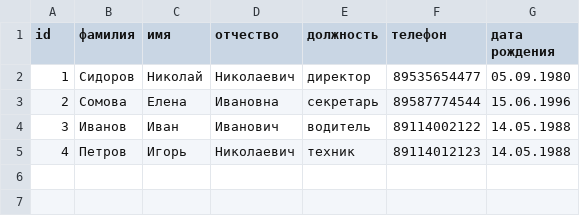
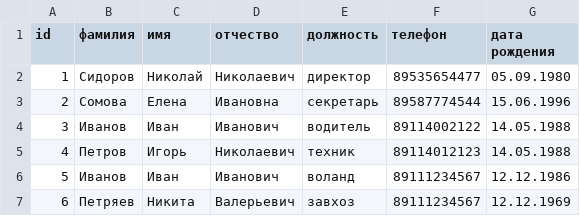
Before and after one commit to AlexanderQasper/GB.Python, a CSV file: Seminar_7/database1.csv, drawn as a sheet; the diff names each change by its address in the sheet, - before the commit and + after, or states it on an @@ line.

Commit message:
database py

```diff
--- a/Seminar_7/database1.csv
+++ b/Seminar_7/database1.csv
+row 6: 5 | Иванов | Иван | Иванович | воланд | 89111234567 | 12.12.1986
+row 7: 6 | Петряев | Никита | Валерьевич | завхоз | 89111234567 | 12.12.1969
```
Also changed, not shown: 1 other file.
